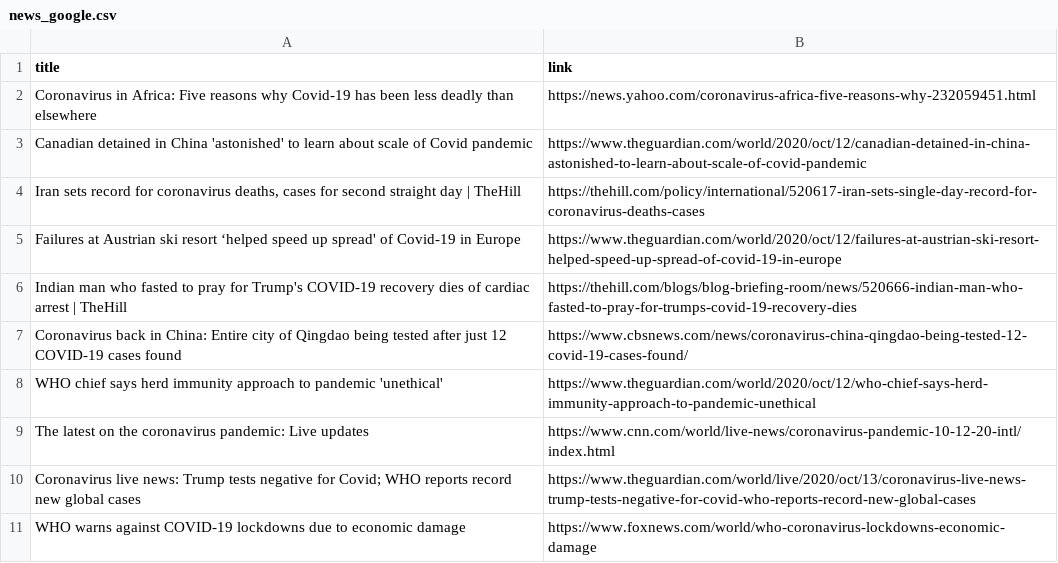
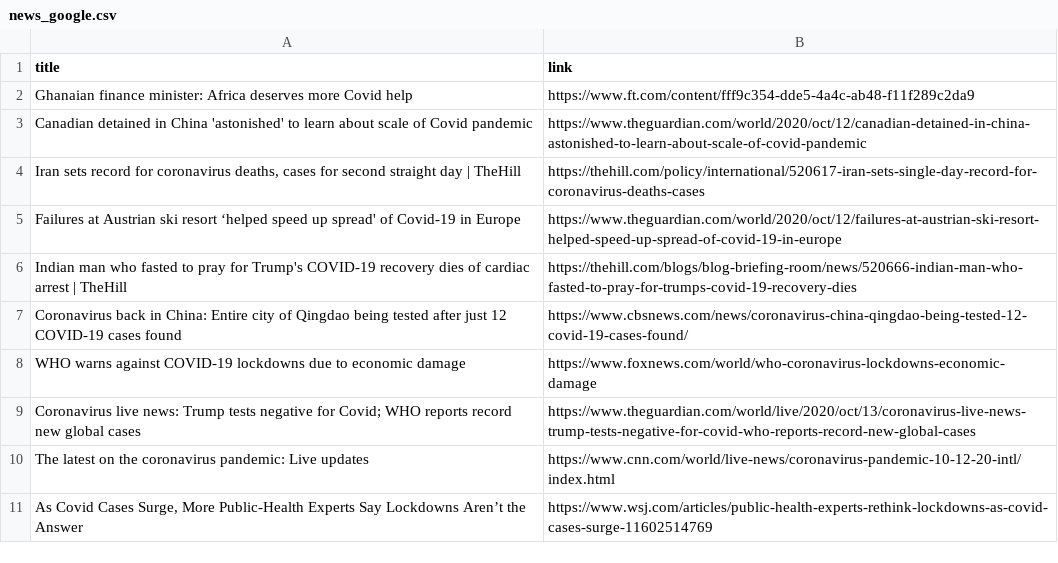
Before and after one commit to adrinerDP/livecod, a CSV file: data/news_google.csv, drawn as a sheet.

```diff
--- a/data/news_google.csv
+++ b/data/news_google.csv
@@ -1,3 +1,3 @@
 title,link
-Coronavirus in Africa: Five reasons why Covid-19 has been less deadly than elsewhere,https://news.yahoo.com/coronavirus-africa-five-reasons-why-232059451.html
+Ghanaian finance minister: Africa deserves more Covid help,https://www.ft.com/content/fff9c354-dde5-4a4c-ab48-f11f289c2da9
 Canadian detained in China 'astonished' to learn about scale of Covid pandemic,https://www.theguardian.com/world/2020/oct/12/canadian-detained-in-china-astonished-to-learn-about-scale-of-covid-pandemic
@@ -7,5 +7,5 @@ Indian man who fasted to pray for Trump's COVID-19 recovery dies of cardiac arre
 Coronavirus back in China: Entire city of Qingdao being tested after just 12 COVID-19 cases found,https://www.cbsnews.com/news/coronavirus-china-qingdao-being-tested-12-covid-19-cases-found/
-WHO chief says herd immunity approach to pandemic 'unethical',https://www.theguardian.com/world/2020/oct/12/who-chief-says-herd-immunity-approach-to-pandemic-unethical
+WHO warns against COVID-19 lockdowns due to economic damage,https://www.foxnews.com/world/who-coronavirus-lockdowns-economic-damage
+Coronavirus live news: Trump tests negative for Covid; WHO reports record new global cases,https://www.theguardian.com/world/live/2020/oct/13/coronavirus-live-news-trump-tests-negative-for-covid-who-reports-record-new-global-cases
 The latest on the coronavirus pandemic: Live updates,https://www.cnn.com/world/live-news/coronavirus-pandemic-10-12-20-intl/index.html
-Coronavirus live news: Trump tests negative for Covid; WHO reports record new global cases,https://www.theguardian.com/world/live/2020/oct/13/coronavirus-live-news-trump-tests-negative-for-covid-who-reports-record-new-global-cases
-WHO warns against COVID-19 lockdowns due to economic damage,https://www.foxnews.com/world/who-coronavirus-lockdowns-economic-damage
+"As Covid Cases Surge, More Public-Health Experts Say Lockdowns Aren’t the Answer",https://www.wsj.com/articles/public-health-experts-rethink-lockdowns-as-covid-cases-surge-11602514769
```
Also changed, not shown: data/current_global.csv, data/global_per_day.csv, 7 other files.
